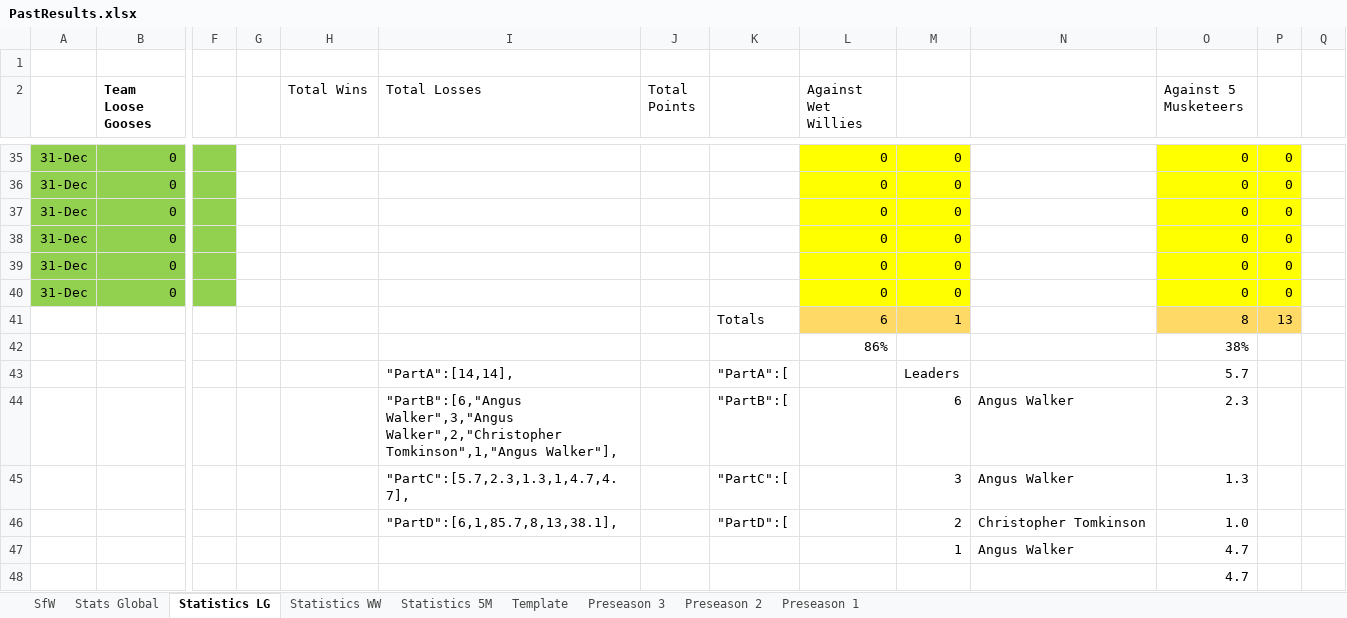
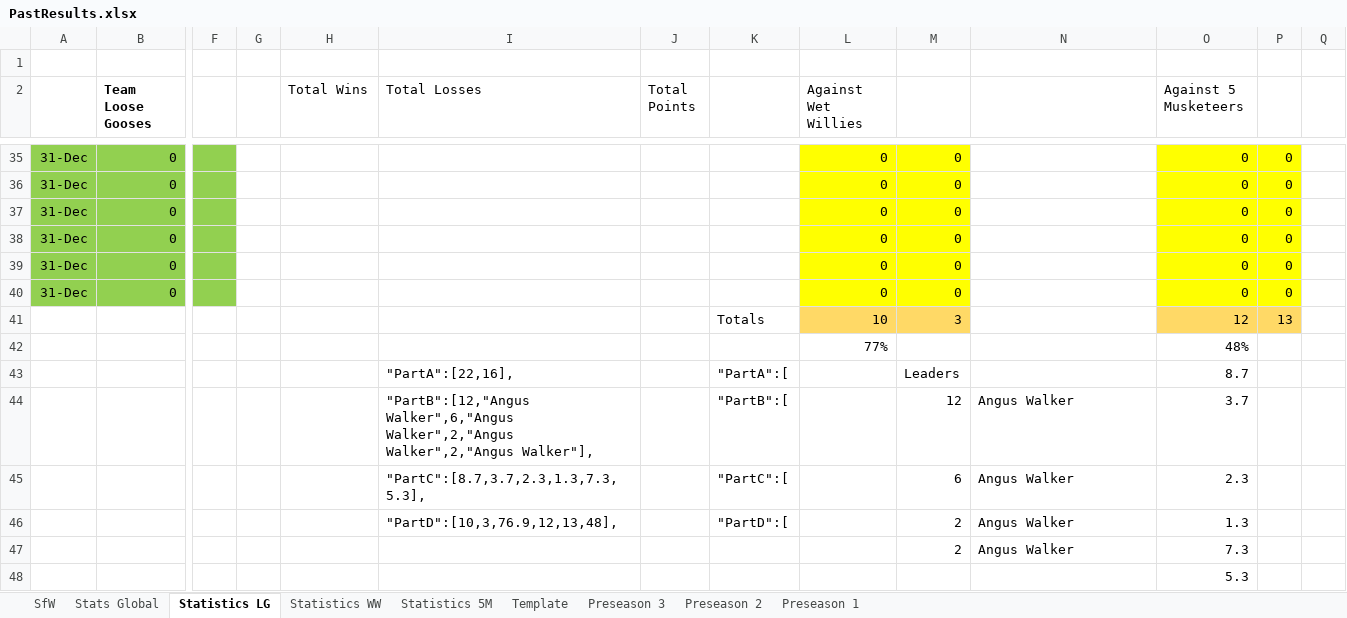
Before and after one commit to KingGoose20/LTBOS3, an Excel workbook: Other Files/PastResults.xlsx, sheet Statistics LG, drawn as a sheet; only a part is shown, gaps mark what is left out; values as stored, in another font and other column widths than the file's, no borders; table styles not drawn; removed rows and columns are numbered as before the commit, all else as after; rows hold the shown columns only; the diff covers the shown part only; the diff names each change by its address in the sheet, - before the commit and + after, or states it on an @@ line.

```diff
--- a/Other Files/PastResults.xlsx (sheet Statistics LG)
+++ b/Other Files/PastResults.xlsx (sheet Statistics LG)
-row 41:  |  |  |  |  |  |  | Totals | 6 | 1 |  | 8 | 13
-row 42:  |  |  |  |  |  |  |  | 86% |  |  | 38%
+row 41:  |  |  |  |  |  |  | Totals | 10 | 3 |  | 12 | 13
+row 42:  |  |  |  |  |  |  |  | 77% |  |  | 48%
-I43 (Total Losses): "PartA":[14,14],
+I43 (Total Losses): "PartA":[22,16],
-O43 (Against 5 Musketeers): 5.7
+O43 (Against 5 Musketeers): 8.7
+row 44:  |  |  |  |  | "PartB":[12,"Angus Walker",6,"Angus Walker",2,"Angus Walker",2,"Angus Walker"], |  | "PartB":[ |  | 12 | Angus Walker | 3.7
-I45 (Total Losses): "PartB":[6,"Angus Walker",3,"Angus Walker",2,"Christopher Tomkinson",1,"Angus Walker"],
+I45 (Total Losses): "PartC":[8.7,3.7,2.3,1.3,7.3,5.3],
-K45: "PartB":[
+K45: "PartC":[
-I46 (Total Losses): "PartC":[5.7,2.3,1.3,1,4.7,4.7],
+I46 (Total Losses): "PartD":[10,3,76.9,12,13,48],
-K46: "PartC":[
+K46: "PartD":[
-M46: 3
+M46: 2
-row 46:  |  |  |  |  | "PartD":[6,1,85.7,8,13,38.1], |  | "PartD":[ |  | 2 | Christopher Tomkinson | 1.0
-row 47:  |  |  |  |  |  |  |  |  | 1 | Angus Walker | 4.7
+row 47:  |  |  |  |  |  |  |  |  | 2 | Angus Walker | 7.3
-O48 (Against 5 Musketeers): 4.7
+O48 (Against 5 Musketeers): 5.3
```
Also changed, not shown: 26 edited cells and cell formats elsewhere in this sheet, sheet Preseason 3, sheet Stats Global, sheet SfW, sheet Statistics WW, sheet Statistics 5M, formulas that keep their value, charts or pictures, 5 other files.
